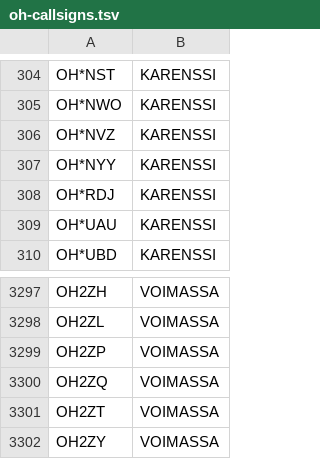
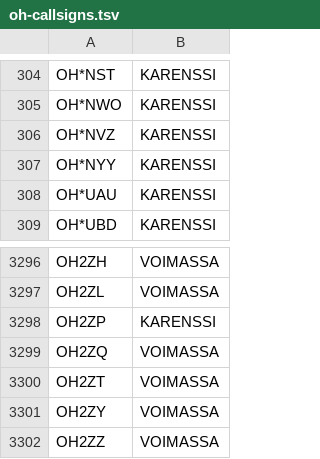
Before and after one commit to OH6AD/koolit, a TSV file: oh-callsigns.tsv, drawn as a sheet; only a part is shown, gaps mark what is left out; the shorter side is filled out with more unchanged rows.

Commit message:
Update call signs

```diff
--- a/oh-callsigns.tsv
+++ b/oh-callsigns.tsv
@@ -307,3 +307,2 @@ OH*NVZ	KARENSSI
 OH*NYY	KARENSSI	
-OH*RDJ	KARENSSI	
 OH*UAU	KARENSSI	
@@ -3298,3 +3297,3 @@ OH2ZH	VOIMASSA
 OH2ZL	VOIMASSA	
-OH2ZP	VOIMASSA	
+OH2ZP	KARENSSI	
 OH2ZQ	VOIMASSA	
```
